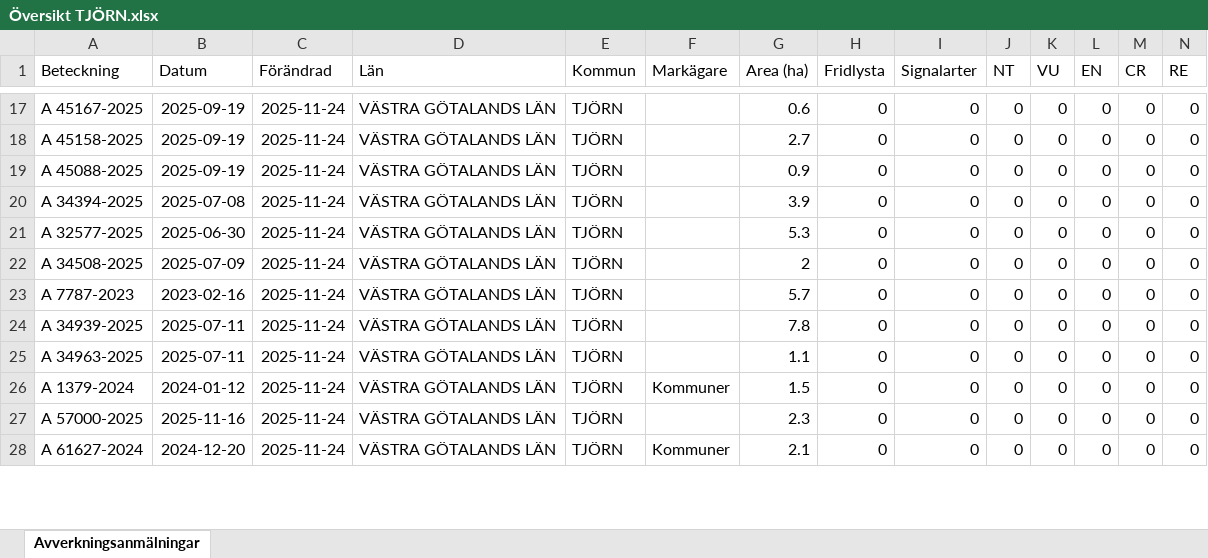
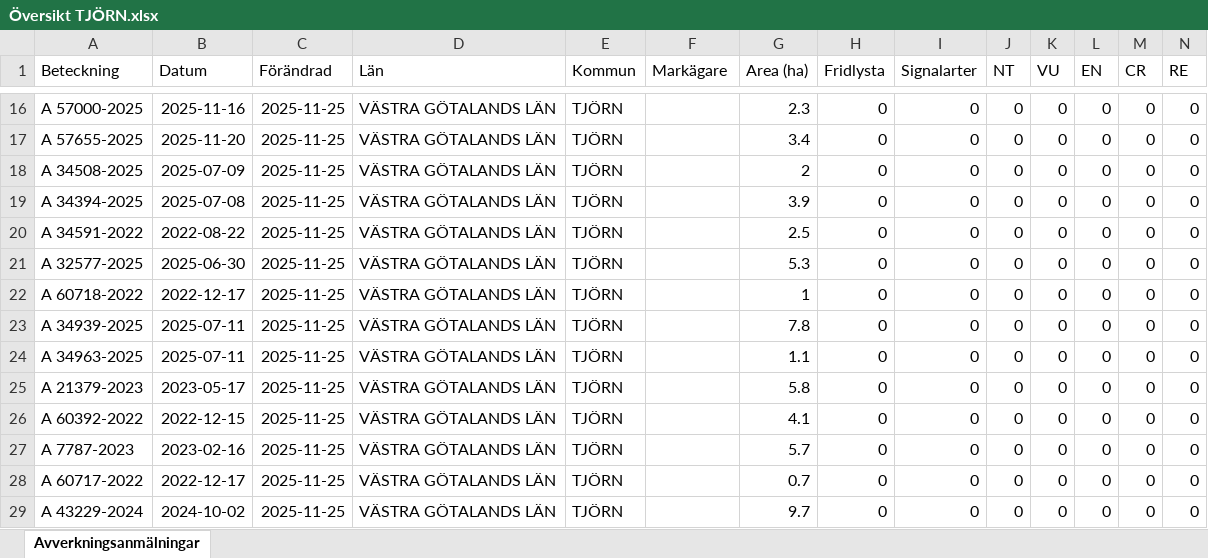
Before and after one commit to klasma/Logging_1419, an Excel workbook: Översikt TJÖRN.xlsx, sheet Avverkningsanmälningar, drawn as a sheet; only a part is shown, gaps mark what is left out; values as stored, in another font and other column widths than the file's, no borders; removed rows and columns are numbered as before the commit, all else as after; rows hold the shown columns only; the diff covers the shown part only; the diff names each change by its address in the sheet, - before the commit and + after, or states it on an @@ line.

```diff
--- a/Översikt TJÖRN.xlsx (sheet Avverkningsanmälningar)
+++ b/Översikt TJÖRN.xlsx (sheet Avverkningsanmälningar)
-A16 (Beteckning): A 45167-2025
+A16 (Beteckning): A 57000-2025
-B16 (Datum): 2025-09-19
+B16 (Datum): 2025-11-16
-C16:C19 (Förändrad): 2025-11-24
+C16:C19 (Förändrad): 2025-11-25
-G16 (Area (ha)): 0.6
+G16 (Area (ha)): 2.3
-A17 (Beteckning): A 45158-2025
+A17 (Beteckning): A 57655-2025
-B17 (Datum): 2025-09-19
+B17 (Datum): 2025-11-20
-G17 (Area (ha)): 2.7
+G17 (Area (ha)): 3.4
-A18 (Beteckning): A 45088-2025
+A18 (Beteckning): A 34508-2025
-B18 (Datum): 2025-09-19
+B18 (Datum): 2025-07-09
-G18 (Area (ha)): 0.9
+G18 (Area (ha)): 2
+row 20: A 34591-2022 | 2022-08-22 | 2025-11-25 | VÄSTRA GÖTALANDS LÄN | TJÖRN |  | 2.5 | 0 | 0 | 0 | 0 | 0 | 0 | 0
-C21 (Förändrad): 2025-11-24
+C21 (Förändrad): 2025-11-25
-row 22: A 34508-2025 | 2025-07-09 | 2025-11-24 | VÄSTRA GÖTALANDS LÄN | TJÖRN |  | 2 | 0 | 0 | 0 | 0 | 0 | 0 | 0
-A22 (Beteckning): A 7787-2023
+A22 (Beteckning): A 60718-2022
-B22 (Datum): 2023-02-16
+B22 (Datum): 2022-12-17
-C22:C26 (Förändrad): 2025-11-24
+C22:C26 (Förändrad): 2025-11-25
-G22 (Area (ha)): 5.7
+G22 (Area (ha)): 1
-A25 (Beteckning): A 1379-2024
+A25 (Beteckning): A 21379-2023
-B25 (Datum): 2024-01-12
+B25 (Datum): 2023-05-17
-F25 (Markägare): Kommuner
+F25 (Markägare): (empty)
-G25 (Area (ha)): 1.5
+G25 (Area (ha)): 5.8
-A26 (Beteckning): A 57000-2025
+A26 (Beteckning): A 60392-2022
-B26 (Datum): 2025-11-16
+B26 (Datum): 2022-12-15
-G26 (Area (ha)): 2.3
+G26 (Area (ha)): 4.1
+row 27: A 7787-2023 | 2023-02-16 | 2025-11-25 | VÄSTRA GÖTALANDS LÄN | TJÖRN |  | 5.7 | 0 | 0 | 0 | 0 | 0 | 0 | 0
-A28 (Beteckning): A 61627-2024
+A28 (Beteckning): A 60717-2022
-B28 (Datum): 2024-12-20
+B28 (Datum): 2022-12-17
-C28 (Förändrad): 2025-11-24
+C28 (Förändrad): 2025-11-25
-F28 (Markägare): Kommuner
+F28 (Markägare): (empty)
-G28 (Area (ha)): 2.1
+G28 (Area (ha)): 0.7
+row 29: A 43229-2024 | 2024-10-02 | 2025-11-25 | VÄSTRA GÖTALANDS LÄN | TJÖRN |  | 9.7 | 0 | 0 | 0 | 0 | 0 | 0 | 0
```
Also changed, not shown: 1 added row, 3 removed rows and 66 edited cells elsewhere in this sheet, artfynd/A 22581-2025 artfynd.xlsx, artfynd/A 56290-2025 artfynd.xlsx, 10 other files.
